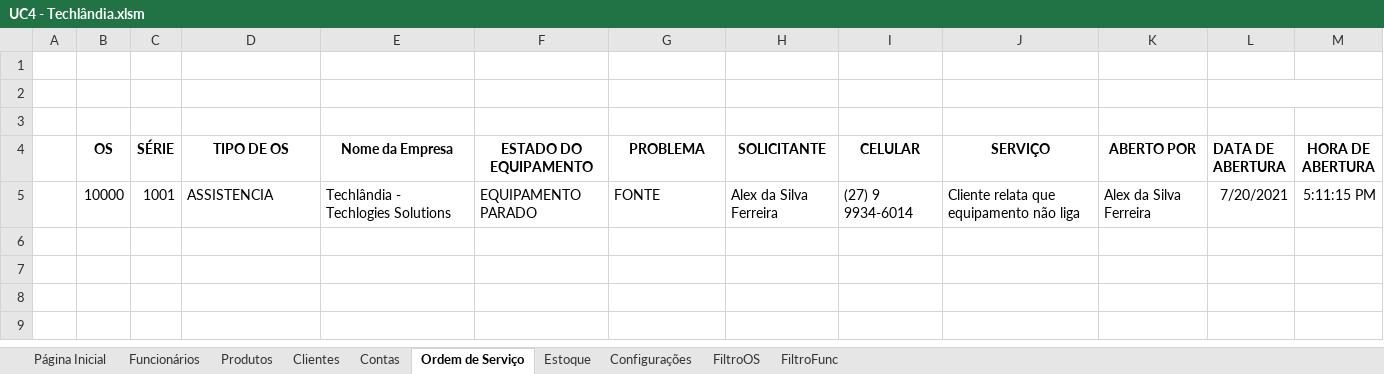
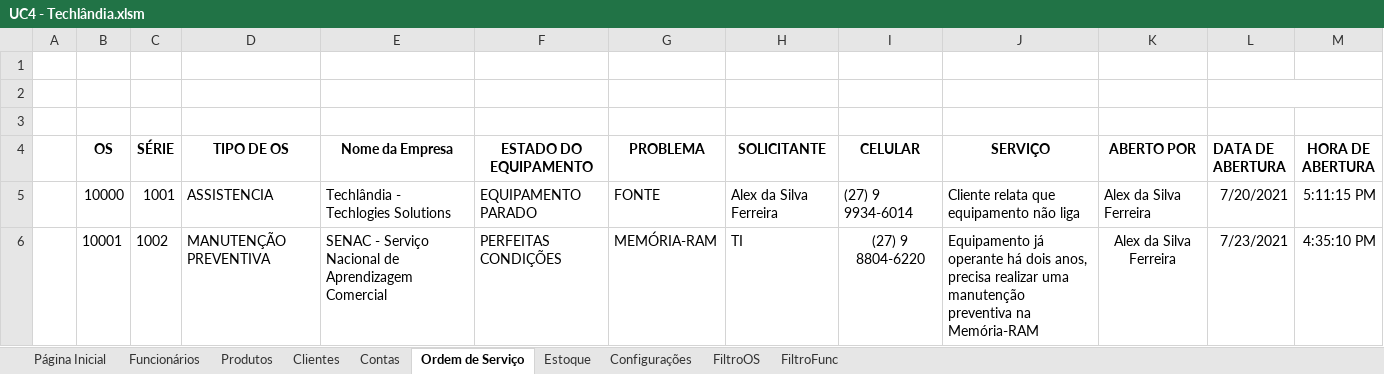
Before and after one commit to alexsilvaf/techlandia, an Excel workbook: UC4 - Techlândia.xlsm, sheet Ordem de Serviço, drawn as a sheet; values as stored, in another font and other column widths than the file's, no borders; charts and pictures not drawn; the diff names each change by its address in the sheet, - before the commit and + after, or states it on an @@ line.

```diff
--- a/UC4 - Techlândia.xlsm (sheet Ordem de Serviço)
+++ b/UC4 - Techlândia.xlsm (sheet Ordem de Serviço)
+row 6:  | 10001 | 1002 | MANUTENÇÃO PREVENTIVA | SENAC - Serviço Nacional de Aprendizagem Comercial | PERFEITAS CONDIÇÕES | MEMÓRIA-RAM | TI | (27) 9 8804-6220 | Equipamento já operante há dois anos, precisa realizar uma manutenção preventiva na Memória-RAM | Alex da Silva Ferreira | 7/23/2021 | 4:35:10 PM
```
Also changed, not shown: sheet FiltroOS, charts or pictures.
